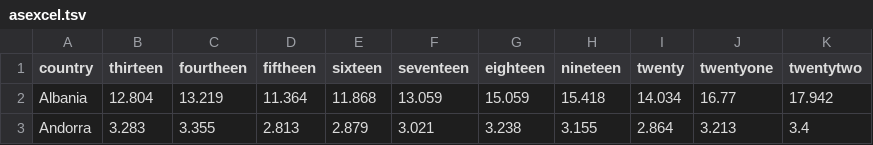
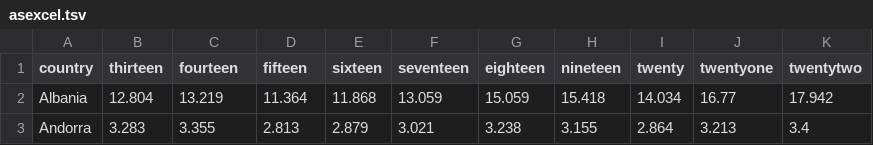
Before and after one commit to AntonioSifner/RUAP_LV4, a TSV file: asexcel.tsv, drawn as a sheet; only a part is shown.

Commit message:
aaaa

```diff
--- a/asexcel.tsv
+++ b/asexcel.tsv
@@ -1,2 +1,2 @@
-country	thirteen	fourtheen	fiftheen	sixteen	seventeen	eighteen	nineteen	twenty	twentyone	twentytwo
+country	thirteen	fourteen	fifteen	sixteen	seventeen	eighteen	nineteen	twenty	twentyone	twentytwo
 Albania	12.804	13.219	11.364	11.868	13.059	15.059	15.418	14.034	16.77	17.942
```
